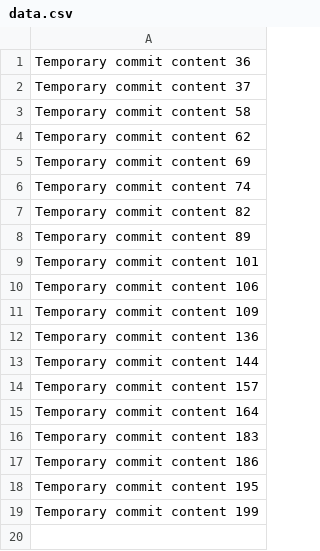
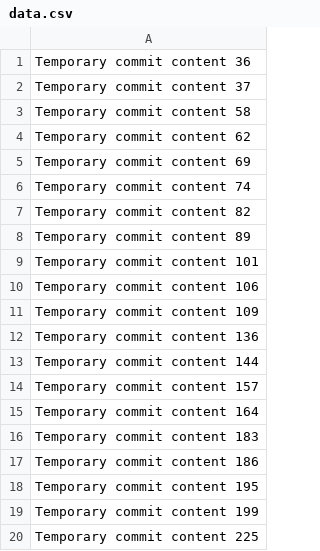
Before and after one commit to heygirldavor/StockMaster, a CSV file: data.csv, drawn as a sheet.

```diff
--- a/data.csv
+++ b/data.csv
@@ -19 +19,2 @@ Temporary commit content 195
 Temporary commit content 199
+Temporary commit content 225
```
